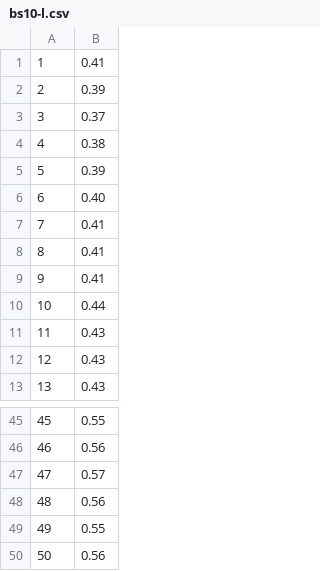
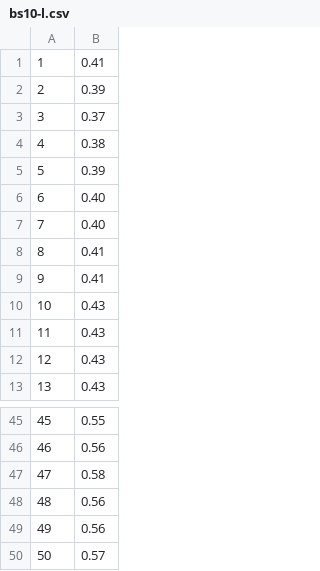
Before and after one commit to TongJiTony/flsim, a CSV file: bs10-l.csv, drawn as a sheet; only a part is shown, gaps mark what is left out; the diff covers the shown part only.

```diff
--- a/bs10-l.csv
+++ b/bs10-l.csv
@@ -6,6 +6,6 @@
 6,0.40
-7,0.41
+7,0.40
 8,0.41
 9,0.41
-10,0.44
+10,0.43
 11,0.43
@@ -46,5 +46,5 @@
 46,0.56
-47,0.57
+47,0.58
 48,0.56
-49,0.55
-50,0.56
+49,0.56
+50,0.57
```
Also changed, not shown: 22 edited cells elsewhere in this file, 37 other files.
